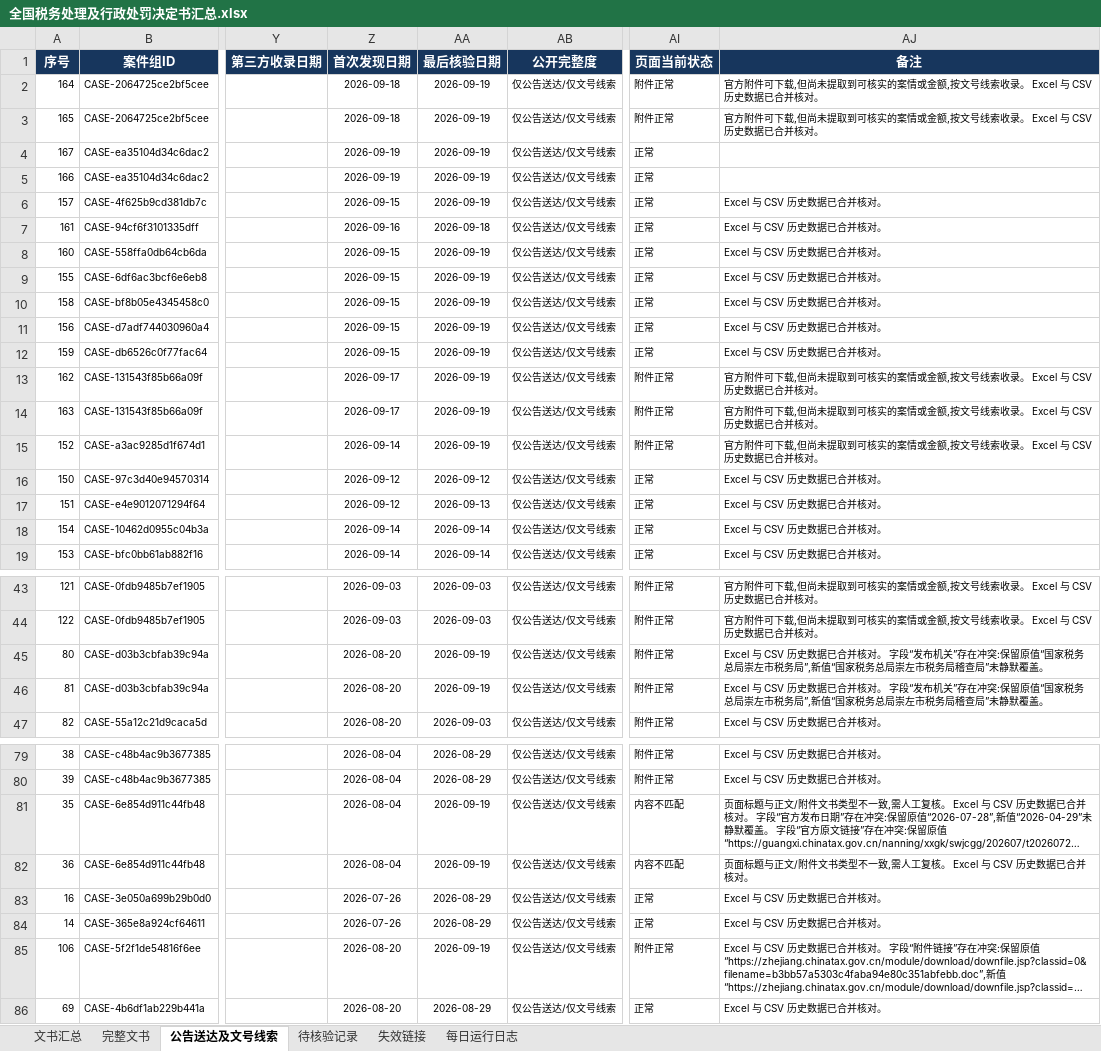
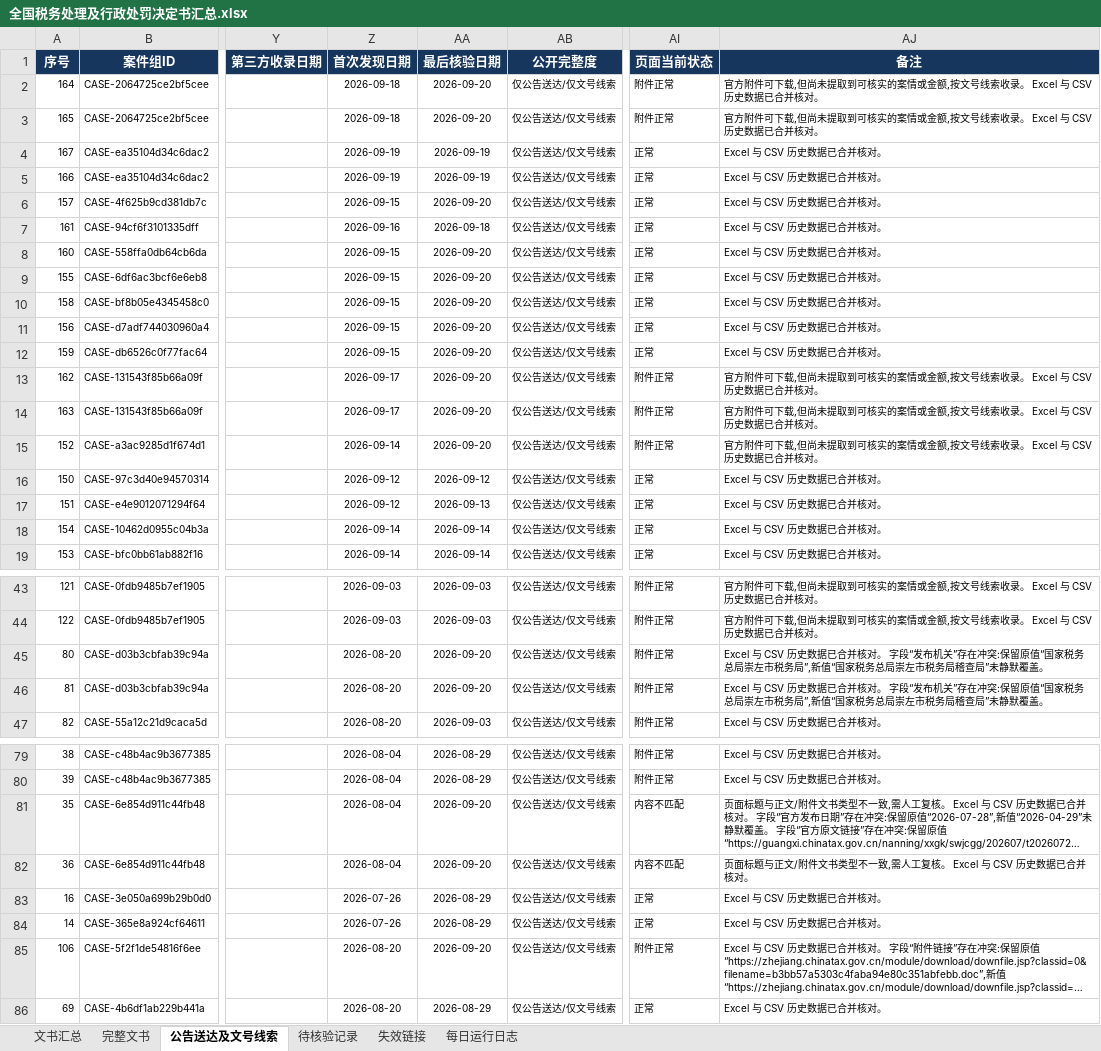
Before and after one commit to SakuraWu21/national-tax-decisions, an Excel workbook: data/全国税务处理及行政处罚决定书汇总.xlsx, sheet 公告送达及文号线索, drawn as a sheet; only a part is shown, gaps mark what is left out; long unchanged cells end in …; values as stored, in another font and other column widths than the file's, no borders; conditional formats not drawn; the diff covers the shown part only; the diff names each change by its address in the sheet, - before the commit and + after, or states it on an @@ line.

```diff
--- a/data/全国税务处理及行政处罚决定书汇总.xlsx (sheet 公告送达及文号线索)
+++ b/data/全国税务处理及行政处罚决定书汇总.xlsx (sheet 公告送达及文号线索)
-AA2:AA3 (最后核验日期): 2026-09-19
+AA2:AA3 (最后核验日期): 2026-09-20
-AJ4:AJ5 (备注): (empty)
+AJ4:AJ5 (备注): Excel 与 CSV 历史数据已合并核对。
-AA6 (最后核验日期): 2026-09-19
+AA6 (最后核验日期): 2026-09-20
-AA8:AA15 (最后核验日期): 2026-09-19
+AA8:AA15 (最后核验日期): 2026-09-20
-AA45:AA46 (最后核验日期): 2026-09-19
+AA45:AA46 (最后核验日期): 2026-09-20
-AA81:AA82 (最后核验日期): 2026-09-19
+AA81:AA82 (最后核验日期): 2026-09-20
-AA85 (最后核验日期): 2026-09-19
+AA85 (最后核验日期): 2026-09-20
```
Also changed, not shown: 3 edited cells elsewhere in this sheet, sheet 文书汇总, sheet 完整文书, sheet 每日运行日志, sheet 失效链接, sheet 待核验记录, public/downloads/全国税务处理及行政处罚决定书汇总.xlsx, 9 other files.
